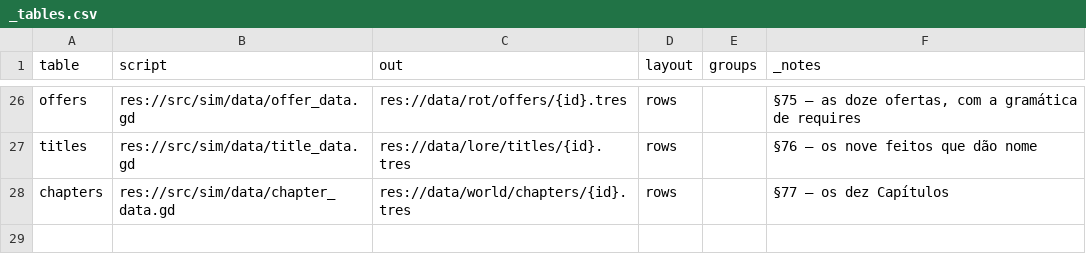
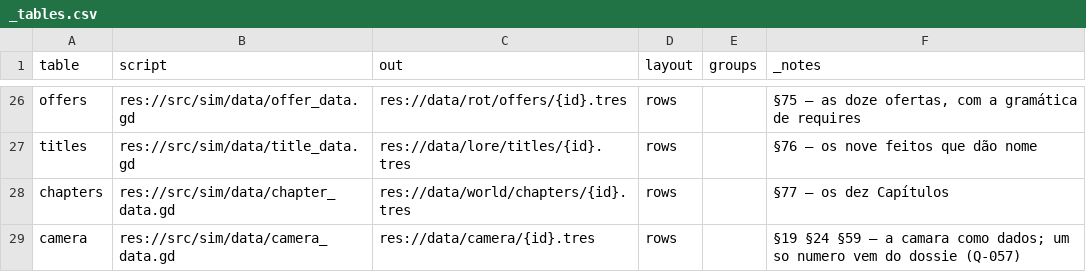
Before and after one commit to henriquecoding/empire, a CSV file: data/source/_tables.csv, drawn as a sheet; only a part is shown, gaps mark what is left out; the diff names each change by its address in the sheet, - before the commit and + after, or states it on an @@ line.

```diff
--- a/data/source/_tables.csv
+++ b/data/source/_tables.csv
+row 29: camera | res://src/sim/data/camera_data.gd | res://data/camera/{id}.tres | rows |  | §19 §24 §59 — a camara como dados; um so numero vem do dossie (Q-057)
```
Also changed, not shown: 18 other files.
